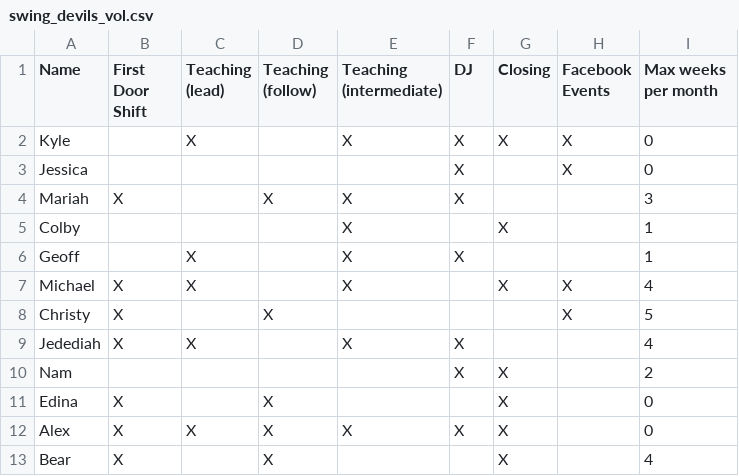
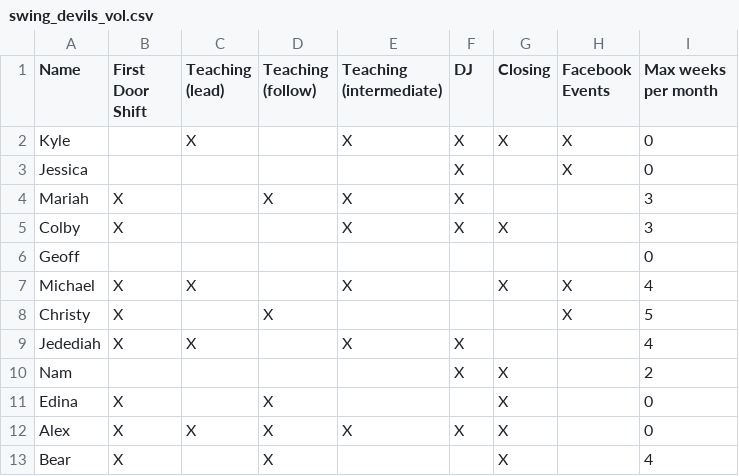
Before and after one commit to kedoty/Swing-Devils-Volunteer-Randomizer, a CSV file: swing_devils_vol.csv, drawn as a sheet.

```diff
--- a/swing_devils_vol.csv
+++ b/swing_devils_vol.csv
@@ -4,4 +4,4 @@ Jessica,,,,,X,,X,0
 Mariah,X,,X,X,X,,,3
-Colby,,,,X,,X,,1
-Geoff,,X,,X,X,,,1
+Colby,X,,,X,X,X,,3
+Geoff,,,,,,,,0
 Michael,X,X,,X,,X,X,4
```
Also changed, not shown: 2 other files.
